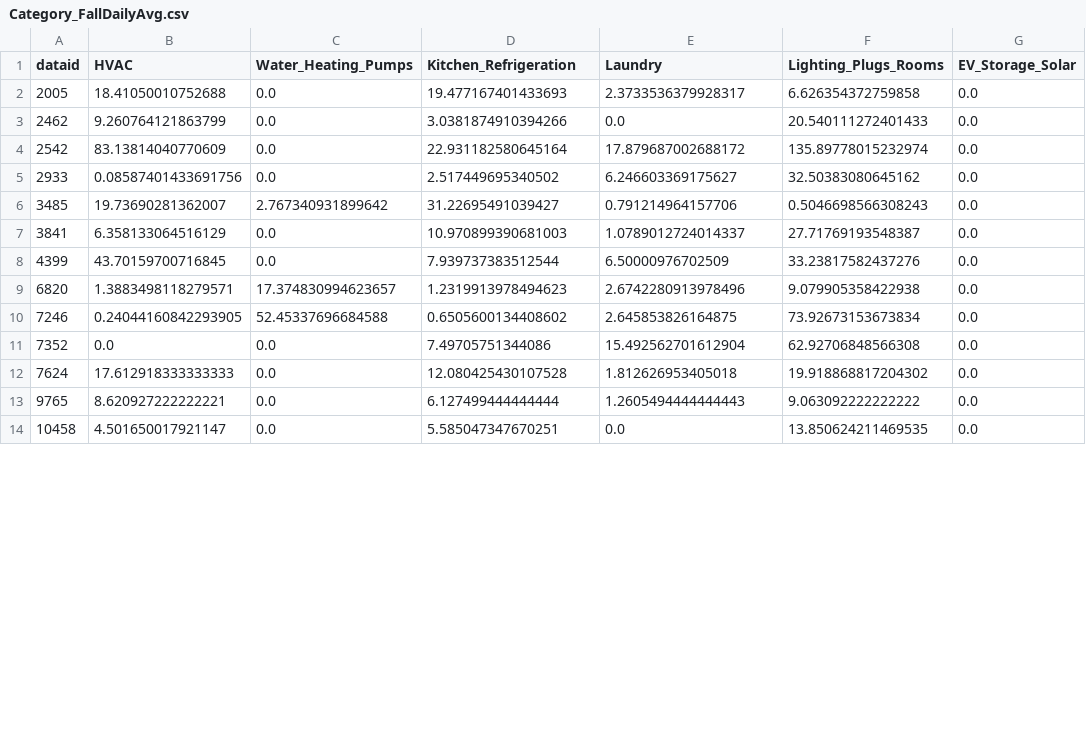
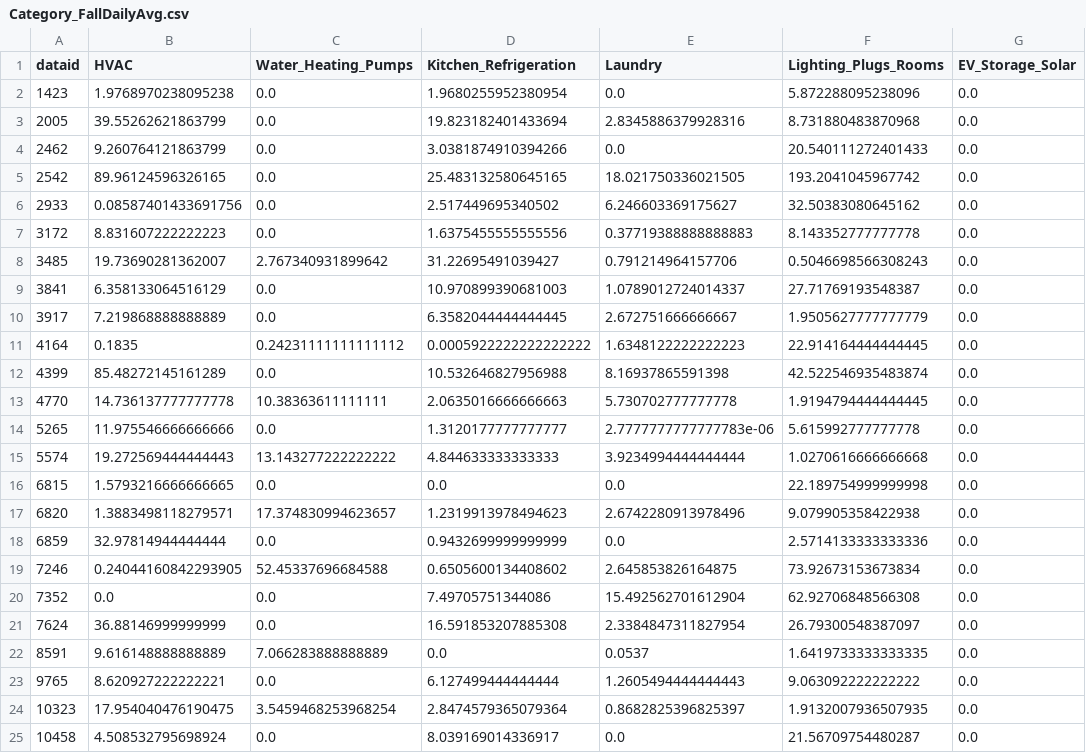
Before and after one commit to alexhu2001/alexhu2001.github.io, a CSV file: Category_FallDailyAvg.csv, drawn as a sheet; only a part is shown; the diff covers the shown part only.

```diff
--- a/Category_FallDailyAvg.csv
+++ b/Category_FallDailyAvg.csv
@@ -1,14 +1,25 @@
 dataid,HVAC,Water_Heating_Pumps,Kitchen_Refrigeration,Laundry,Lighting_Plugs_Rooms,EV_Storage_Solar
-2005,18.41050010752688,0.0,19.477167401433693,2.3733536379928317,6.626354372759858,0.0
+1423,1.9768970238095238,0.0,1.9680255952380954,0.0,5.872288095238096,0.0
+2005,39.55262621863799,0.0,19.823182401433694,2.8345886379928316,8.731880483870968,0.0
 2462,9.260764121863799,0.0,3.0381874910394266,0.0,20.540111272401433,0.0
-2542,83.13814040770609,0.0,22.931182580645164,17.879687002688172,135.89778015232974,0.0
+2542,89.96124596326165,0.0,25.483132580645165,18.021750336021505,193.2041045967742,0.0
 2933,0.08587401433691756,0.0,2.517449695340502,6.246603369175627,32.50383080645162,0.0
+3172,8.831607222222223,0.0,1.6375455555555556,0.37719388888888883,8.143352777777778,0.0
 3485,19.73690281362007,2.767340931899642,31.22695491039427,0.791214964157706,0.5046698566308243,0.0
 3841,6.358133064516129,0.0,10.970899390681003,1.0789012724014337,27.71769193548387,0.0
-4399,43.70159700716845,0.0,7.939737383512544,6.50000976702509,33.23817582437276,0.0
+3917,7.219868888888889,0.0,6.3582044444444445,2.672751666666667,1.9505627777777779,0.0
+4164,0.1835,0.24231111111111112,0.0005922222222222222,1.6348122222222223,22.914164444444445,0.0
+4399,85.48272145161289,0.0,10.532646827956988,8.16937865591398,42.522546935483874,0.0
+4770,14.736137777777778,10.38363611111111,2.0635016666666663,5.730702777777778,1.9194794444444445,0.0
+5265,11.975546666666666,0.0,1.3120177777777777,2.7777777777777783e-06,5.615992777777778,0.0
+5574,19.272569444444443,13.143277222222222,4.844633333333333,3.9234994444444444,1.0270616666666668,0.0
+6815,1.5793216666666665,0.0,0.0,0.0,22.189754999999998,0.0
 6820,1.3883498118279571,17.374830994623657,1.2319913978494623,2.6742280913978496,9.079905358422938,0.0
+6859,32.97814944444444,0.0,0.9432699999999999,0.0,2.5714133333333336,0.0
 7246,0.24044160842293905,52.45337696684588,0.6505600134408602,2.645853826164875,73.92673153673834,0.0
 7352,0.0,0.0,7.49705751344086,15.492562701612904,62.92706848566308,0.0
-7624,17.612918333333333,0.0,12.080425430107528,1.812626953405018,19.918868817204302,0.0
+7624,36.88146999999999,0.0,16.591853207885308,2.3384847311827954,26.79300548387097,0.0
+8591,9.616148888888889,7.066283888888889,0.0,0.0537,1.6419733333333335,0.0
 9765,8.620927222222221,0.0,6.127499444444444,1.2605494444444443,9.063092222222222,0.0
-10458,4.501650017921147,0.0,5.585047347670251,0.0,13.850624211469535,0.0
+10323,17.954040476190475,3.5459468253968254,2.8474579365079364,0.8682825396825397,1.9132007936507935,0.0
+10458,4.508532795698924,0.0,8.039169014336917,0.0,21.56709754480287,0.0
```
Also changed, not shown: 2 added rows and 3 edited cells elsewhere in this file, Category_SpringDailyAvg.csv, Category_SummerDailyAvg.csv, 4 other files.
